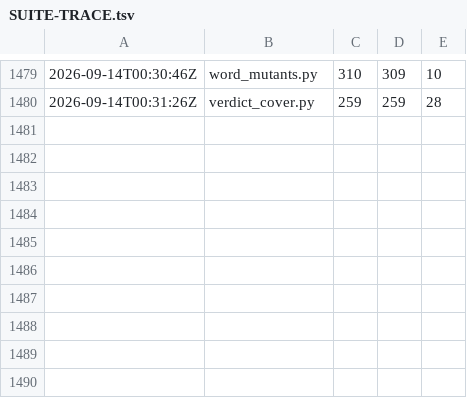
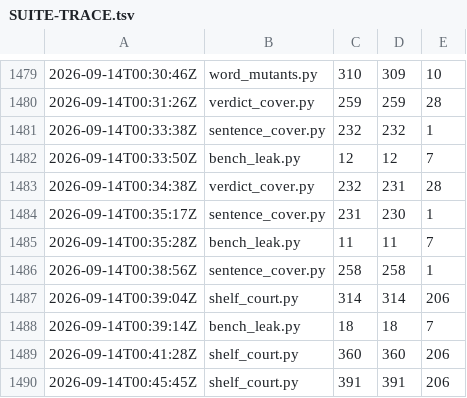
Before and after one commit to synarcai/genesis-corpus, a TSV file: reports/SUITE-TRACE.tsv, drawn as a sheet; only a part is shown, gaps mark what is left out; the diff names each change by its address in the sheet, - before the commit and + after, or states it on an @@ line.

```diff
--- a/reports/SUITE-TRACE.tsv
+++ b/reports/SUITE-TRACE.tsv
+row 1481: 2026-09-14T00:33:38Z | sentence_cover.py | 232 | 232 | 1
+row 1482: 2026-09-14T00:33:50Z | bench_leak.py | 12 | 12 | 7
+row 1483: 2026-09-14T00:34:38Z | verdict_cover.py | 232 | 231 | 28
+row 1484: 2026-09-14T00:35:17Z | sentence_cover.py | 231 | 230 | 1
+row 1485: 2026-09-14T00:35:28Z | bench_leak.py | 11 | 11 | 7
+row 1486: 2026-09-14T00:38:56Z | sentence_cover.py | 258 | 258 | 1
+row 1487: 2026-09-14T00:39:04Z | shelf_court.py | 314 | 314 | 206
+row 1488: 2026-09-14T00:39:14Z | bench_leak.py | 18 | 18 | 7
+row 1489: 2026-09-14T00:41:28Z | shelf_court.py | 360 | 360 | 206
+row 1490: 2026-09-14T00:45:45Z | shelf_court.py | 391 | 391 | 206
```
Also changed, not shown: reports/SUITE-COST.tsv, 12 other files.
